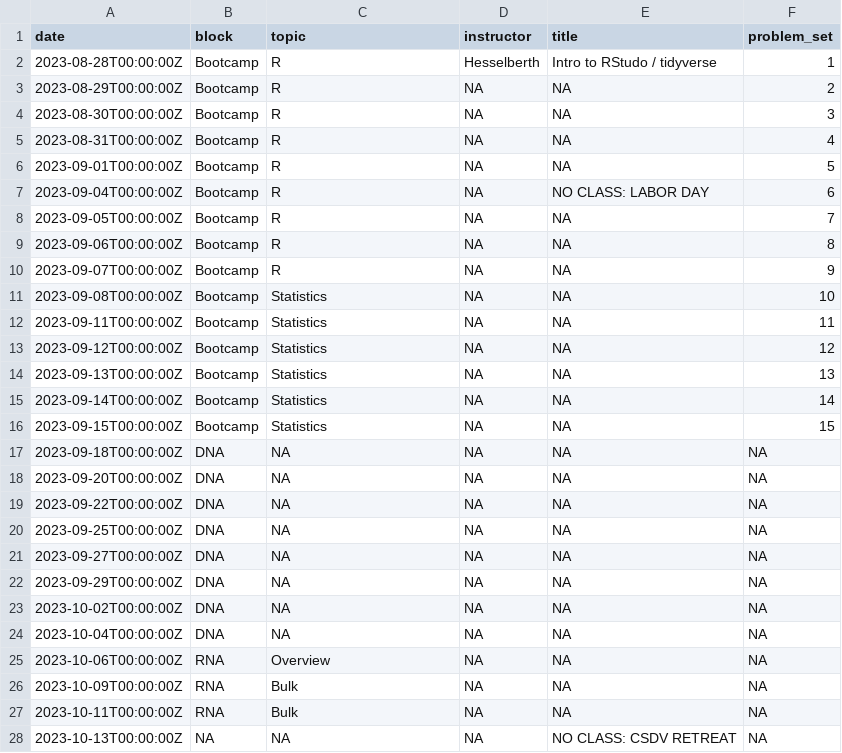
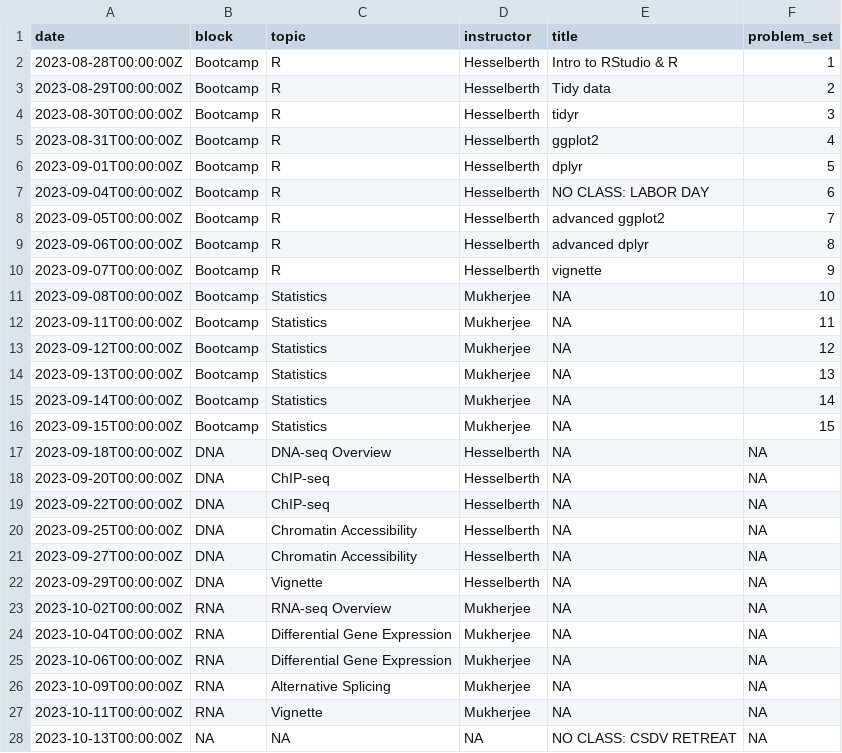
Before and after one commit to rnabioco/molb-7950, a TSV file: data/syllabus.tsv, drawn as a sheet; only a part is shown; the diff covers the shown part only.

Commit message:
update schedule

```diff
--- a/data/syllabus.tsv
+++ b/data/syllabus.tsv
@@ -1,28 +1,28 @@
 date	block	topic	instructor	title	problem_set
-2023-08-28T00:00:00Z	Bootcamp	R	Hesselberth	Intro to RStudo / tidyverse	1
-2023-08-29T00:00:00Z	Bootcamp	R	NA	NA	2
-2023-08-30T00:00:00Z	Bootcamp	R	NA	NA	3
-2023-08-31T00:00:00Z	Bootcamp	R	NA	NA	4
-2023-09-01T00:00:00Z	Bootcamp	R	NA	NA	5
-2023-09-04T00:00:00Z	Bootcamp	R	NA	NO CLASS: LABOR DAY	6
-2023-09-05T00:00:00Z	Bootcamp	R	NA	NA	7
-2023-09-06T00:00:00Z	Bootcamp	R	NA	NA	8
-2023-09-07T00:00:00Z	Bootcamp	R	NA	NA	9
-2023-09-08T00:00:00Z	Bootcamp	Statistics	NA	NA	10
-2023-09-11T00:00:00Z	Bootcamp	Statistics	NA	NA	11
-2023-09-12T00:00:00Z	Bootcamp	Statistics	NA	NA	12
-2023-09-13T00:00:00Z	Bootcamp	Statistics	NA	NA	13
-2023-09-14T00:00:00Z	Bootcamp	Statistics	NA	NA	14
-2023-09-15T00:00:00Z	Bootcamp	Statistics	NA	NA	15
-2023-09-18T00:00:00Z	DNA	NA	NA	NA	NA
-2023-09-20T00:00:00Z	DNA	NA	NA	NA	NA
-2023-09-22T00:00:00Z	DNA	NA	NA	NA	NA
-2023-09-25T00:00:00Z	DNA	NA	NA	NA	NA
-2023-09-27T00:00:00Z	DNA	NA	NA	NA	NA
-2023-09-29T00:00:00Z	DNA	NA	NA	NA	NA
-2023-10-02T00:00:00Z	DNA	NA	NA	NA	NA
-2023-10-04T00:00:00Z	DNA	NA	NA	NA	NA
-2023-10-06T00:00:00Z	RNA	Overview	NA	NA	NA
-2023-10-09T00:00:00Z	RNA	Bulk	NA	NA	NA
-2023-10-11T00:00:00Z	RNA	Bulk	NA	NA	NA
+2023-08-28T00:00:00Z	Bootcamp	R	Hesselberth	Intro to RStudio & R	1
+2023-08-29T00:00:00Z	Bootcamp	R	Hesselberth	Tidy data	2
+2023-08-30T00:00:00Z	Bootcamp	R	Hesselberth	tidyr	3
+2023-08-31T00:00:00Z	Bootcamp	R	Hesselberth	ggplot2	4
+2023-09-01T00:00:00Z	Bootcamp	R	Hesselberth	dplyr	5
+2023-09-04T00:00:00Z	Bootcamp	R	Hesselberth	NO CLASS: LABOR DAY	6
+2023-09-05T00:00:00Z	Bootcamp	R	Hesselberth	advanced ggplot2	7
+2023-09-06T00:00:00Z	Bootcamp	R	Hesselberth	advanced dplyr	8
+2023-09-07T00:00:00Z	Bootcamp	R	Hesselberth	vignette	9
+2023-09-08T00:00:00Z	Bootcamp	Statistics	Mukherjee	NA	10
+2023-09-11T00:00:00Z	Bootcamp	Statistics	Mukherjee	NA	11
+2023-09-12T00:00:00Z	Bootcamp	Statistics	Mukherjee	NA	12
+2023-09-13T00:00:00Z	Bootcamp	Statistics	Mukherjee	NA	13
+2023-09-14T00:00:00Z	Bootcamp	Statistics	Mukherjee	NA	14
+2023-09-15T00:00:00Z	Bootcamp	Statistics	Mukherjee	NA	15
+2023-09-18T00:00:00Z	DNA	DNA-seq Overview	Hesselberth	NA	NA
+2023-09-20T00:00:00Z	DNA	ChIP-seq	Hesselberth	NA	NA
+2023-09-22T00:00:00Z	DNA	ChIP-seq	Hesselberth	NA	NA
+2023-09-25T00:00:00Z	DNA	Chromatin Accessibility	Hesselberth	NA	NA
+2023-09-27T00:00:00Z	DNA	Chromatin Accessibility	Hesselberth	NA	NA
+2023-09-29T00:00:00Z	DNA	Vignette	Hesselberth	NA	NA
+2023-10-02T00:00:00Z	RNA	RNA-seq Overview	Mukherjee	NA	NA
+2023-10-04T00:00:00Z	RNA	Differential Gene Expression	Mukherjee	NA	NA
+2023-10-06T00:00:00Z	RNA	Differential Gene Expression	Mukherjee	NA	NA
+2023-10-09T00:00:00Z	RNA	Alternative Splicing	Mukherjee	NA	NA
+2023-10-11T00:00:00Z	RNA	Vignette	Mukherjee	NA	NA
 2023-10-13T00:00:00Z	NA	NA	NA	NO CLASS: CSDV RETREAT	NA
```
Also changed, not shown: 7 edited cells elsewhere in this file.
